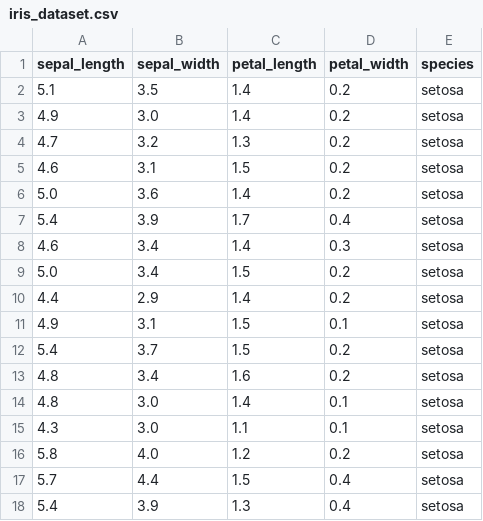
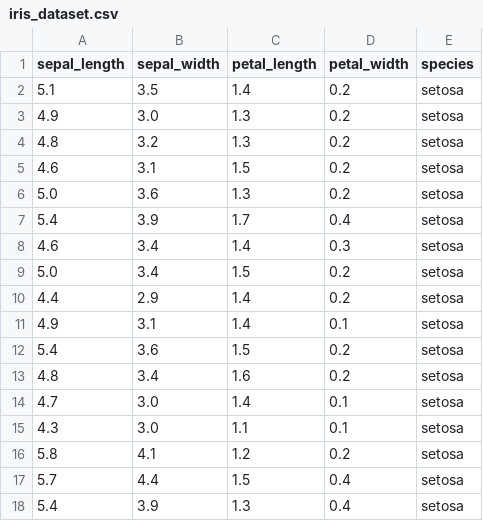
Before and after one commit to AqueeqAzam/data-science-and-machine-learning-datasets, a CSV file: iris_dataset.csv, drawn as a sheet; only a part is shown; the diff covers the shown part only.

```diff
--- a/iris_dataset.csv
+++ b/iris_dataset.csv
@@ -2,6 +2,6 @@ sepal_length,sepal_width,petal_length,petal_width,species
 5.1,3.5,1.4,0.2,setosa
-4.9,3.0,1.4,0.2,setosa
-4.7,3.2,1.3,0.2,setosa
+4.9,3.0,1.3,0.2,setosa
+4.8,3.2,1.3,0.2,setosa
 4.6,3.1,1.5,0.2,setosa
-5.0,3.6,1.4,0.2,setosa
+5.0,3.6,1.3,0.2,setosa
 5.4,3.9,1.7,0.4,setosa
@@ -10,8 +10,8 @@ sepal_length,sepal_width,petal_length,petal_width,species
 4.4,2.9,1.4,0.2,setosa
-4.9,3.1,1.5,0.1,setosa
-5.4,3.7,1.5,0.2,setosa
+4.9,3.1,1.4,0.1,setosa
+5.4,3.6,1.5,0.2,setosa
 4.8,3.4,1.6,0.2,setosa
-4.8,3.0,1.4,0.1,setosa
+4.7,3.0,1.4,0.1,setosa
 4.3,3.0,1.1,0.1,setosa
-5.8,4.0,1.2,0.2,setosa
+5.8,4.1,1.2,0.2,setosa
 5.7,4.4,1.5,0.4,setosa
```
Also changed, not shown: 9 edited cells elsewhere in this file.
